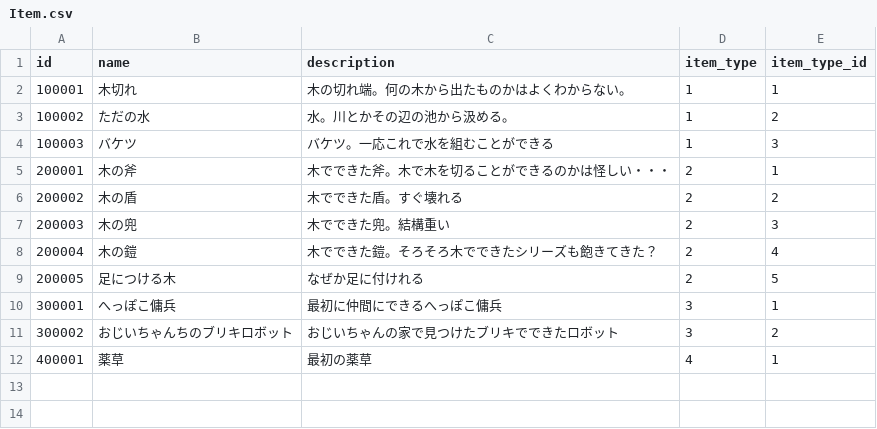
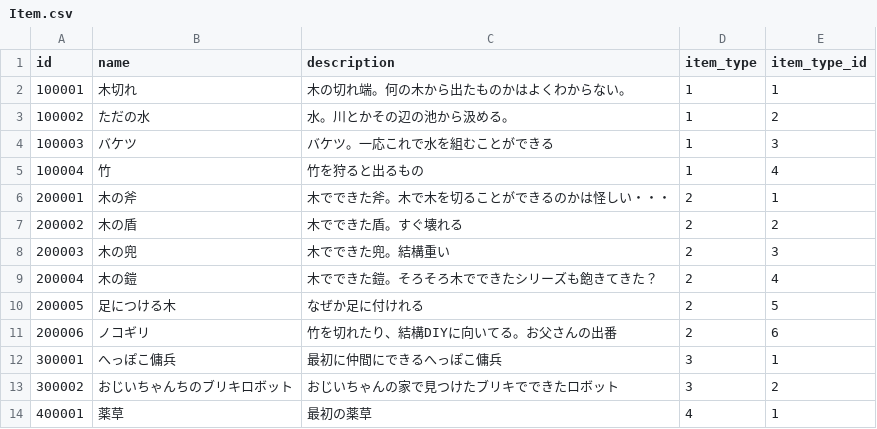
Before and after one commit to sukesan1984/agrarian, a CSV file: master/Item.csv, drawn as a sheet; the diff names each change by its address in the sheet, - before the commit and + after, or states it on an @@ line.

```diff
--- a/master/Item.csv
+++ b/master/Item.csv
+row 5: 100004 | 竹 | 竹を狩ると出るもの | 1 | 4
+row 11: 200006 | ノコギリ | 竹を切れたり、結構DIYに向いてる。お父さんの出番 | 2 | 6
```
Also changed, not shown: master/ItemAbility.csv, master/Resource.csv, 3 other files.
